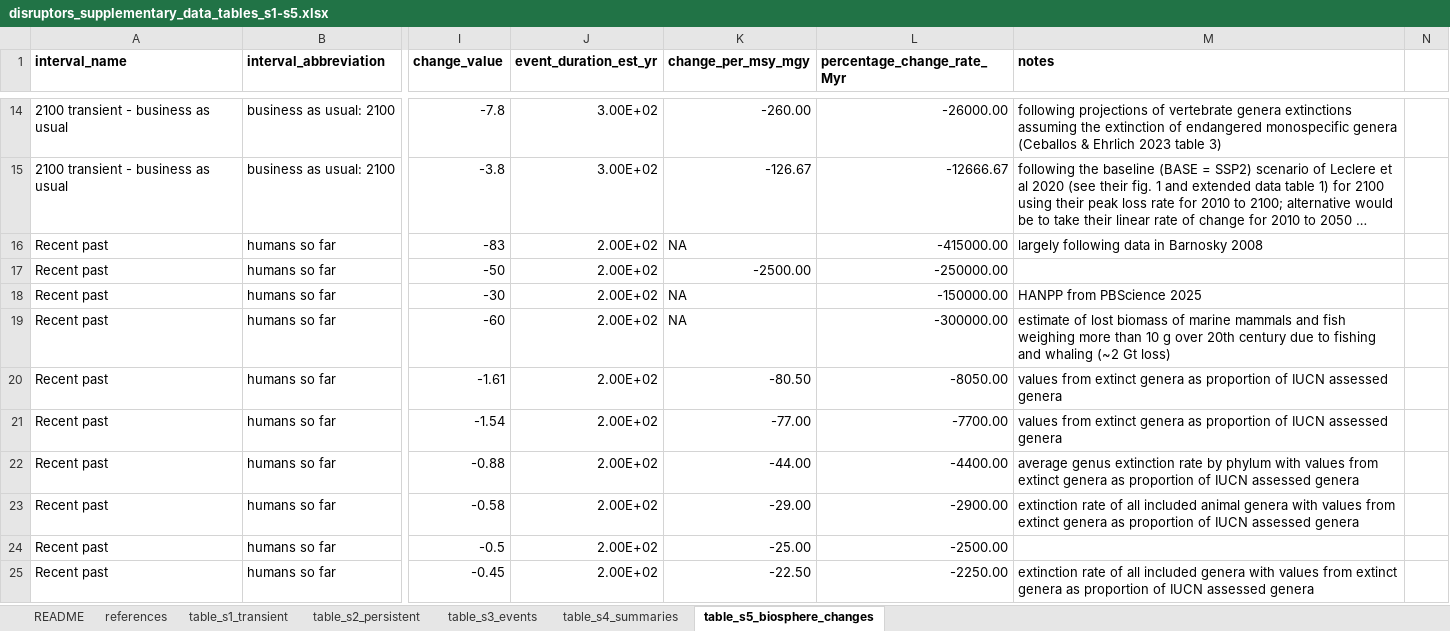
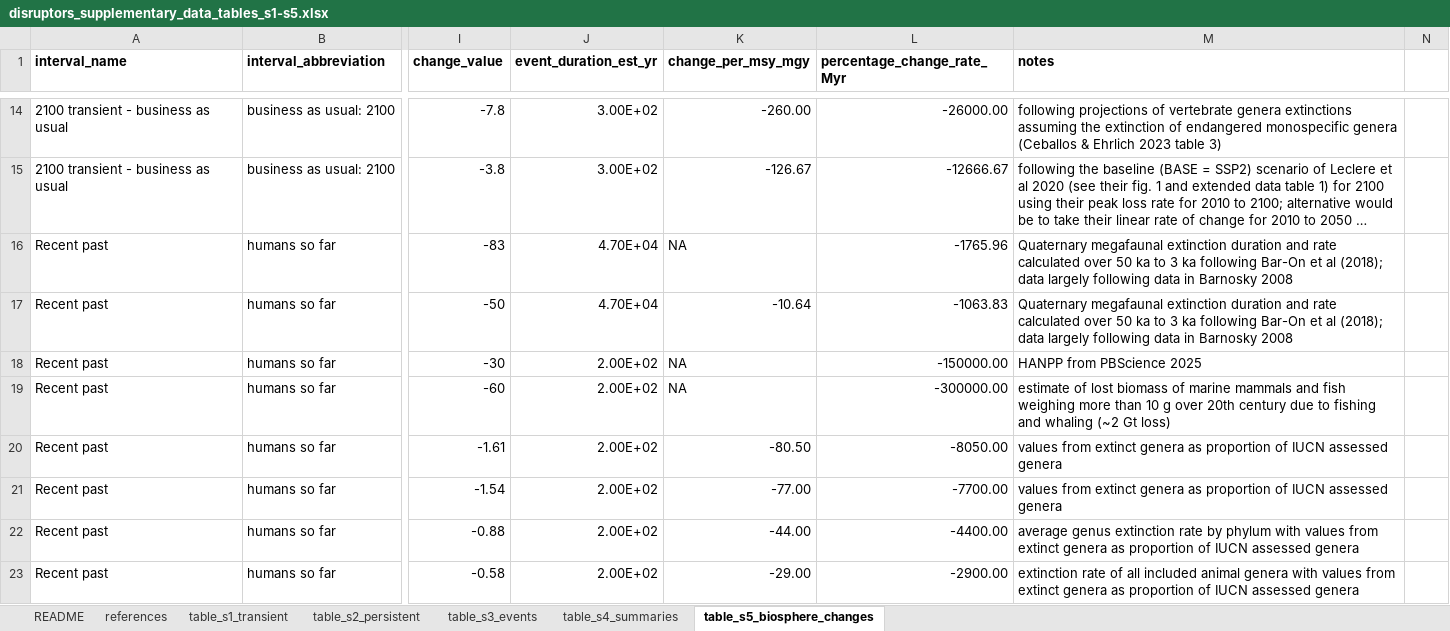
Before and after one commit to twwh01/disruptors, an Excel workbook: data/disruptors_supplementary_data_tables_s1-s5.xlsx, sheet table_s5_biosphere_changes, drawn as a sheet; only a part is shown, gaps mark what is left out; the shorter side is filled out with more unchanged rows; long unchanged cells end in …; values as stored, in another font and other column widths than the file's, no borders; conditional formats not drawn; the diff names each change by its address in the sheet, - before the commit and + after, or states it on an @@ line.

Commit message:
update data for Quaternary megafaunal extinction

```diff
--- a/data/disruptors_supplementary_data_tables_s1-s5.xlsx (sheet table_s5_biosphere_changes)
+++ b/data/disruptors_supplementary_data_tables_s1-s5.xlsx (sheet table_s5_biosphere_changes)
-J16:J17 (event_duration_est_yr): 2.00E+02
+J16:J17 (event_duration_est_yr): 4.70E+04
-L16 (percentage_change_rate_Myr): -415000.00
+L16 (percentage_change_rate_Myr): -1765.96
-M16 (notes): largely following…
+M16 (notes): Quaternary megafaunal extinction duration and rate calculated over 50 ka to 3 ka following Bar-On et al (2018); data largely following…
-K17 (change_per_msy_mgy): -2500.00
+K17 (change_per_msy_mgy): -10.64
-L17 (percentage_change_rate_Myr): -250000.00
+L17 (percentage_change_rate_Myr): -1063.83
-M17 (notes): (empty)
+M17 (notes): Quaternary megafaunal extinction duration and rate calculated over 50 ka to 3 ka following Bar-On et al (2018); data largely following data in Barnosky 2008
```
Also changed, not shown: 4 other files.
